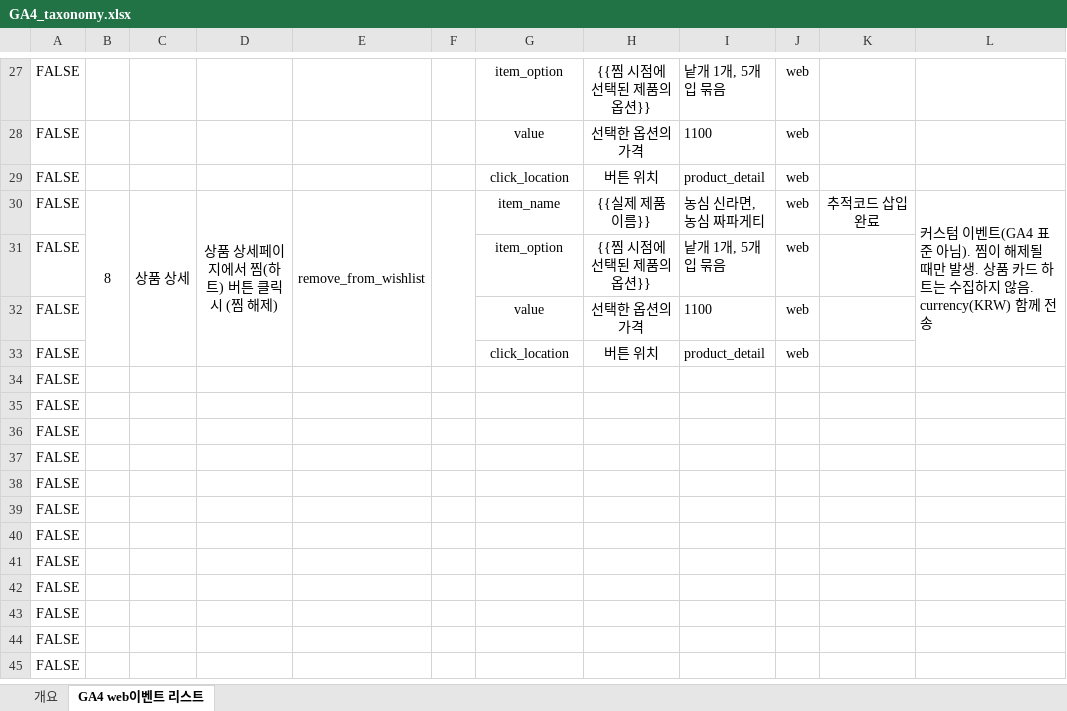
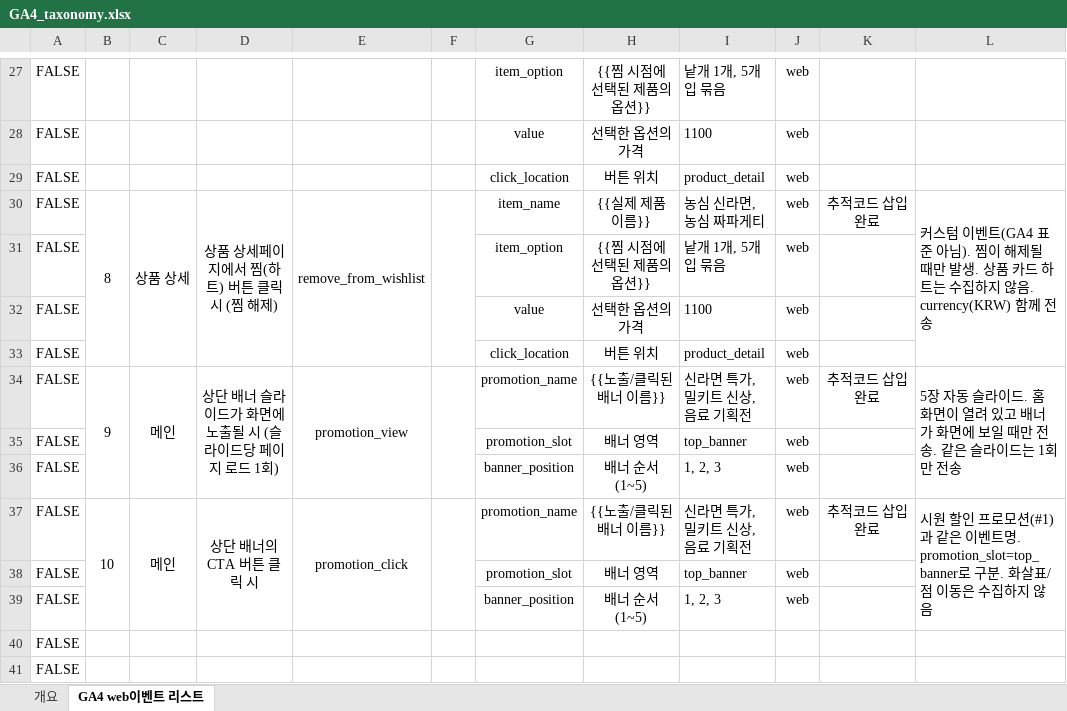
Before and after one commit to Choidayoon/AGM_1110_GA4, an Excel workbook: GA4_taxonomy.xlsx, sheet GA4 web이벤트 리스트, drawn as a sheet; only a part is shown, gaps mark what is left out; the shorter side is filled out with more unchanged rows; values as stored, in another font and other column widths than the file's, no borders; removed rows and columns are numbered as before the commit, all else as after; the diff names each change by its address in the sheet, - before the commit and + after, or states it on an @@ line.

```diff
--- a/GA4_taxonomy.xlsx (sheet GA4 web이벤트 리스트)
+++ b/GA4_taxonomy.xlsx (sheet GA4 web이벤트 리스트)
-row 34: FALSE
-row 35: FALSE
-row 36: FALSE
-row 37: FALSE
-row 38: FALSE
-row 39: FALSE
+row 34: FALSE | 9 | 메인 | 상단 배너 슬라이드가 화면에 노출될 시 (슬라이드당 페이지 로드 1회) | promotion_view |  | promotion_name | {{노출/클릭된 배너 이름}} | 신라면 특가, 밀키트 신상, 음료 기획전 | web | 추적코드 삽입 완료 | 5장 자동 슬라이드. 홈 화면이 열려 있고 배너가 화면에 보일 때만 전송. 같은 슬라이드는 1회만 전송
+row 35: FALSE |  |  |  |  |  | promotion_slot | 배너 영역 | top_banner | web
+row 36: FALSE |  |  |  |  |  | banner_position | 배너 순서 (1~5) | 1, 2, 3 | web
+row 37: FALSE | 10 | 메인 | 상단 배너의 CTA 버튼 클릭 시 | promotion_click |  | promotion_name | {{노출/클릭된 배너 이름}} | 신라면 특가, 밀키트 신상, 음료 기획전 | web | 추적코드 삽입 완료 | 시원 할인 프로모션(#1)과 같은 이벤트명. promotion_slot=top_banner로 구분. 화살표/점 이동은 수집하지 않음
+row 38: FALSE |  |  |  |  |  | promotion_slot | 배너 영역 | top_banner | web
+row 39: FALSE |  |  |  |  |  | banner_position | 배너 순서 (1~5) | 1, 2, 3 | web
```
Also changed, not shown: sheet 개요, 1 other file.
